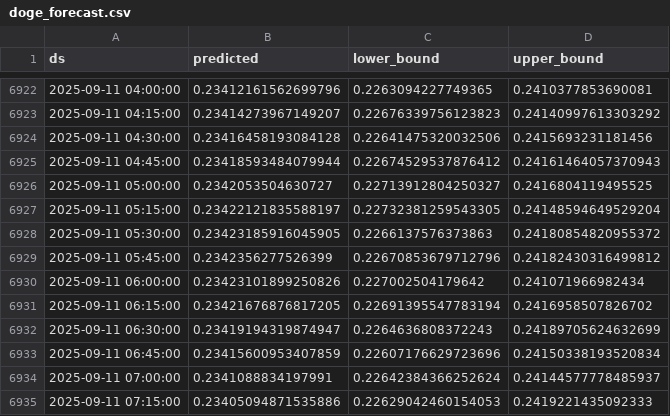
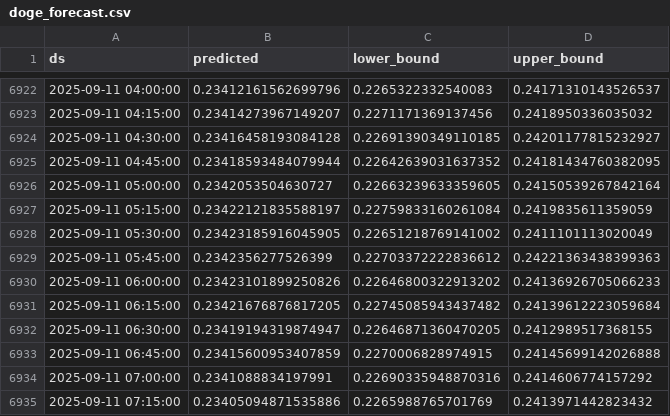
Before and after one commit to product-scout/DataSync, a CSV file: data/doge_forecast.csv, drawn as a sheet; only a part is shown, gaps mark what is left out; the diff covers the shown part only.

```diff
--- a/data/doge_forecast.csv
+++ b/data/doge_forecast.csv
@@ -6922,14 +6922,14 @@ ds,predicted,lower_bound,upper_bound
-2025-09-11 04:00:00,0.23412161562699796,0.2263094227749365,0.2410377853690081
-2025-09-11 04:15:00,0.23414273967149207,0.22676339756123823,0.24140997613303292
-2025-09-11 04:30:00,0.23416458193084128,0.22641475320032506,0.2415693231181456
-2025-09-11 04:45:00,0.23418593484079944,0.22674529537876412,0.24161464057370943
-2025-09-11 05:00:00,0.2342053504630727,0.22713912804250327,0.2416804119495525
-2025-09-11 05:15:00,0.23422121835588197,0.22732381259543305,0.24148594649529204
-2025-09-11 05:30:00,0.23423185916045905,0.2266137576373863,0.24180854820955372
-2025-09-11 05:45:00,0.2342356277526399,0.22670853679712796,0.24182430316499812
-2025-09-11 06:00:00,0.23423101899250826,0.227002504179642,0.241071966982434
-2025-09-11 06:15:00,0.23421676876817205,0.22691395547783194,0.2416958507826702
-2025-09-11 06:30:00,0.23419194319874947,0.2264636808372243,0.24189705624632699
-2025-09-11 06:45:00,0.23415600953407859,0.22607176629723696,0.24150338193520834
-2025-09-11 07:00:00,0.2341088834197991,0.22642384366252624,0.24144577778485937
-2025-09-11 07:15:00,0.23405094871535886,0.22629042460154053,0.2419221435092333
+2025-09-11 04:00:00,0.23412161562699796,0.2265322332540083,0.24171310143526537
+2025-09-11 04:15:00,0.23414273967149207,0.2271171369137456,0.2418950336035032
+2025-09-11 04:30:00,0.23416458193084128,0.22691390349110185,0.24201177815232927
+2025-09-11 04:45:00,0.23418593484079944,0.22642639031637352,0.24181434760382095
+2025-09-11 05:00:00,0.2342053504630727,0.22663239633359605,0.24150539267842164
+2025-09-11 05:15:00,0.23422121835588197,0.22759833160261084,0.2419835611359059
+2025-09-11 05:30:00,0.23423185916045905,0.22651218769141002,0.2411101113020049
+2025-09-11 05:45:00,0.2342356277526399,0.22703372222836612,0.24221363438399363
+2025-09-11 06:00:00,0.23423101899250826,0.22646800322913202,0.24136926705066233
+2025-09-11 06:15:00,0.23421676876817205,0.22745085943437482,0.24139612223059684
+2025-09-11 06:30:00,0.23419194319874947,0.22646871360470205,0.2412989517368155
+2025-09-11 06:45:00,0.23415600953407859,0.2270006828974915,0.24145699142026888
+2025-09-11 07:00:00,0.2341088834197991,0.22690335948870316,0.2414606774157292
+2025-09-11 07:15:00,0.23405094871535886,0.2265988765701769,0.2413971442823432
```
Also changed, not shown: 32 edited cells elsewhere in this file.
